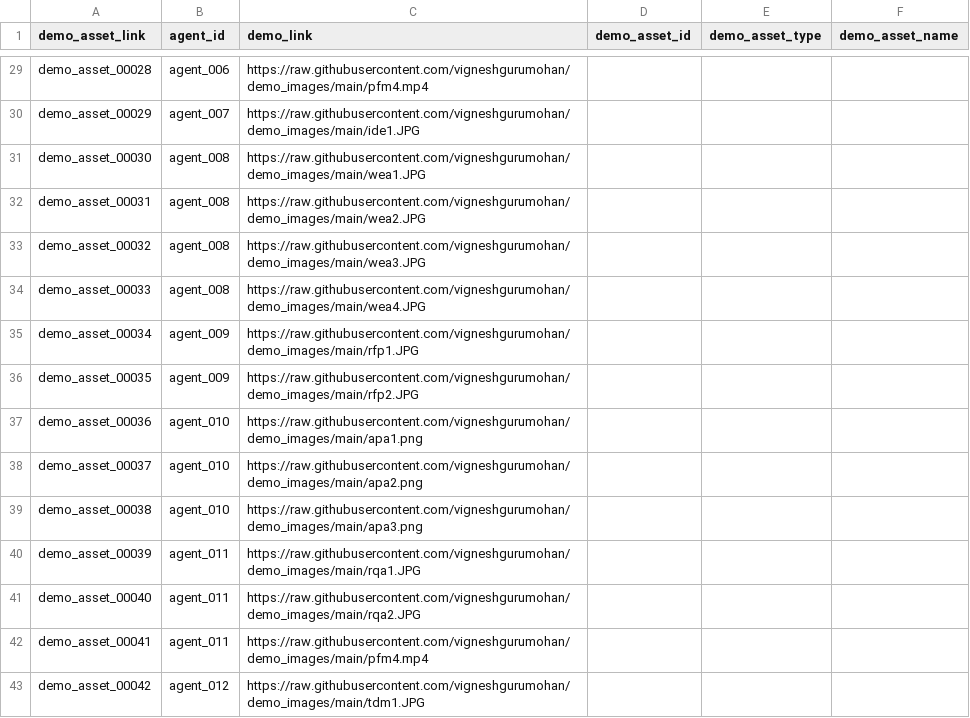
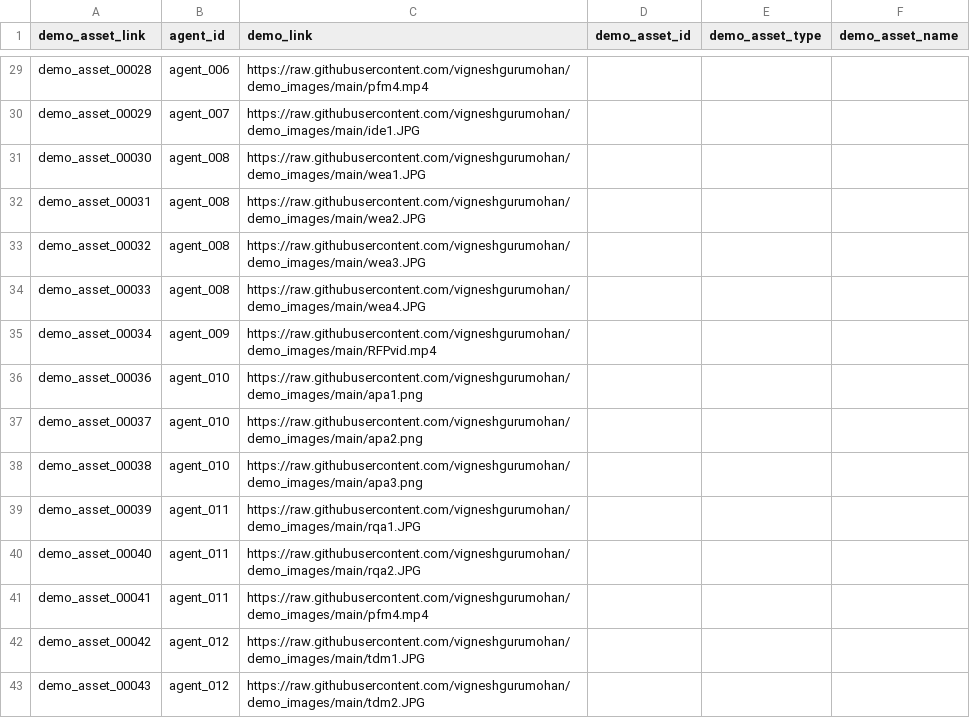
Before and after one commit to vigneshgurumohan/agents_store, a CSV file: backend/data/demo_assets.csv, drawn as a sheet; only a part is shown, gaps mark what is left out; the shorter side is filled out with more unchanged rows.

Commit message:
rfpvideo

```diff
--- a/backend/data/demo_assets.csv
+++ b/backend/data/demo_assets.csv
@@ -34,4 +34,3 @@ demo_asset_00032,agent_008,https://raw.githubusercontent.com/vigneshgurumohan/de
 demo_asset_00033,agent_008,https://raw.githubusercontent.com/vigneshgurumohan/demo_images/main/wea4.JPG,,,
-demo_asset_00034,agent_009,https://raw.githubusercontent.com/vigneshgurumohan/demo_images/main/rfp1.JPG,,,
-demo_asset_00035,agent_009,https://raw.githubusercontent.com/vigneshgurumohan/demo_images/main/rfp2.JPG,,,
+demo_asset_00034,agent_009,https://raw.githubusercontent.com/vigneshgurumohan/demo_images/main/RFPvid.mp4,,,
 demo_asset_00036,agent_010,https://raw.githubusercontent.com/vigneshgurumohan/demo_images/main/apa1.png,,,
```
